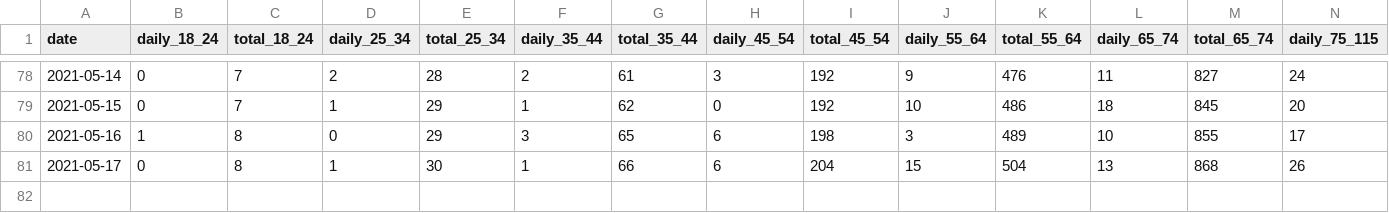
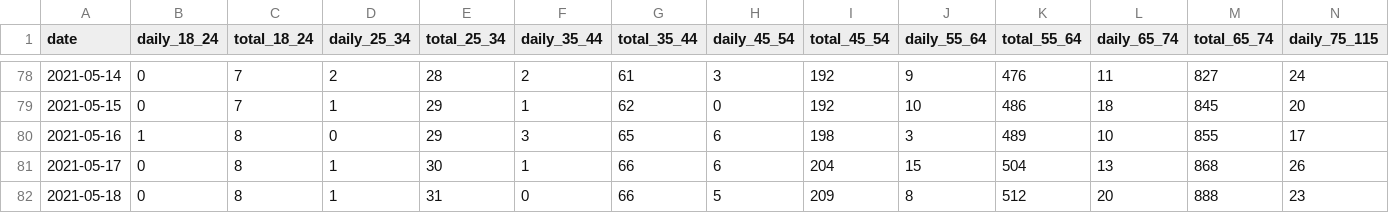
Before and after one commit to 3dgiordano/covid-19-uy-vacc-data, a CSV file: data/Deaths.csv, drawn as a sheet; only a part is shown, gaps mark what is left out; rows hold the shown columns only; the diff names each change by its address in the sheet, - before the commit and + after, or states it on an @@ line.

Commit message:
Update

```diff
--- a/data/Deaths.csv
+++ b/data/Deaths.csv
+row 82: 2021-05-18 | 0 | 8 | 1 | 31 | 0 | 66 | 5 | 209 | 8 | 512 | 20 | 888 | 23
```
